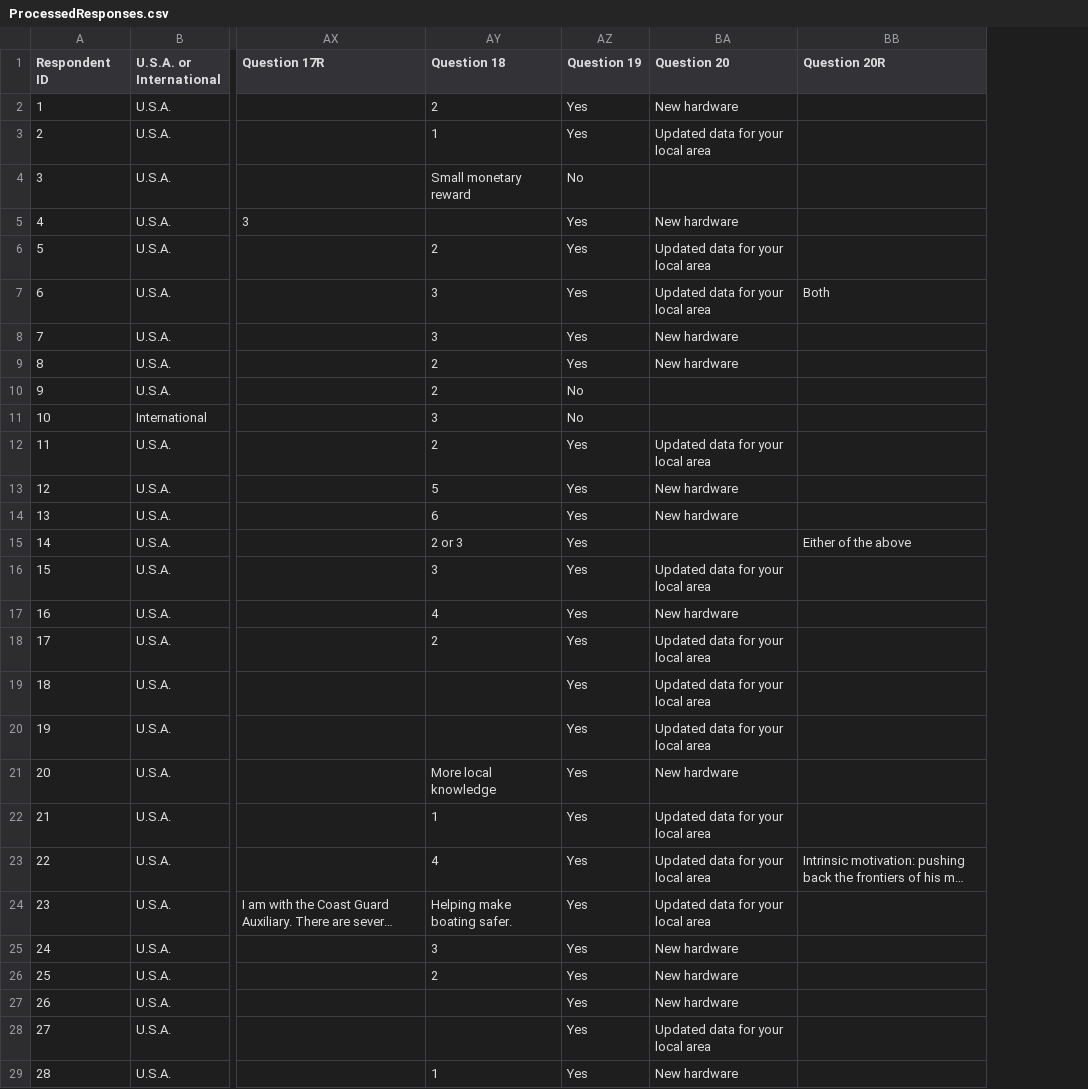
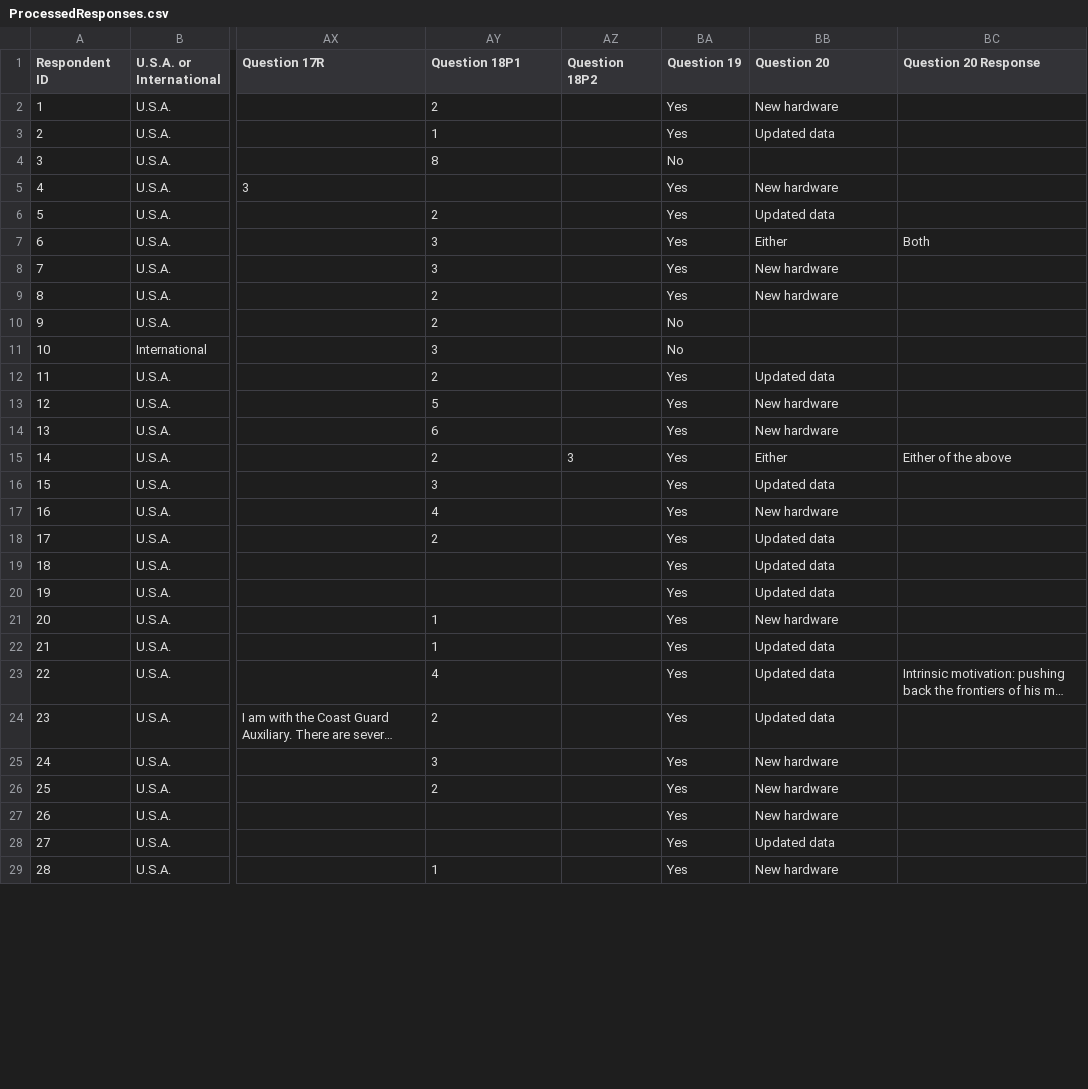
Before and after one commit to ShayHoy/MapTheSeas_Analysis, a CSV file: EditedData/ProcessedResponses.csv, drawn as a sheet; only a part is shown, gaps mark what is left out; long unchanged cells end in …; addresses are those after the commit; the diff covers the shown part only; the diff names each change by its address in the sheet, - before the commit and + after, or states it on an @@ line.

```diff
--- a/EditedData/ProcessedResponses.csv
+++ b/EditedData/ProcessedResponses.csv
+column AZ (Question 18P2), row 15: 3
-AY1: Question 18
+AY1: Question 18P1
-BC1: Question 20R
+BC1: Question 20 Response
-BB3 (Question 20): Updated data for your local area
+BB3 (Question 20): Updated data
-AY4 (Question 18P1): Small monetary reward
+AY4 (Question 18P1): 8
-BB6 (Question 20): Updated data for your local area
+BB6 (Question 20): Updated data
-BB7 (Question 20): Updated data for your local area
+BB7 (Question 20): Either
-BB12 (Question 20): Updated data for your local area
+BB12 (Question 20): Updated data
-AY15 (Question 18P1): 2 or 3
+AY15 (Question 18P1): 2
-BB15 (Question 20): (empty)
+BB15 (Question 20): Either
-BB16 (Question 20): Updated data for your local area
+BB16 (Question 20): Updated data
-BB18:BB20 (Question 20): Updated data for your local area
+BB18:BB20 (Question 20): Updated data
-AY21 (Question 18P1): More local knowledge
+AY21 (Question 18P1): 1
-BB22:BB24 (Question 20): Updated data for your local area
+BB22:BB24 (Question 20): Updated data
-AY24 (Question 18P1): Helping make boating safer.
+AY24 (Question 18P1): 2
-BB28 (Question 20): Updated data for your local area
+BB28 (Question 20): Updated data
```
Also changed, not shown: 61 edited cells elsewhere in this file, 3 other files.
